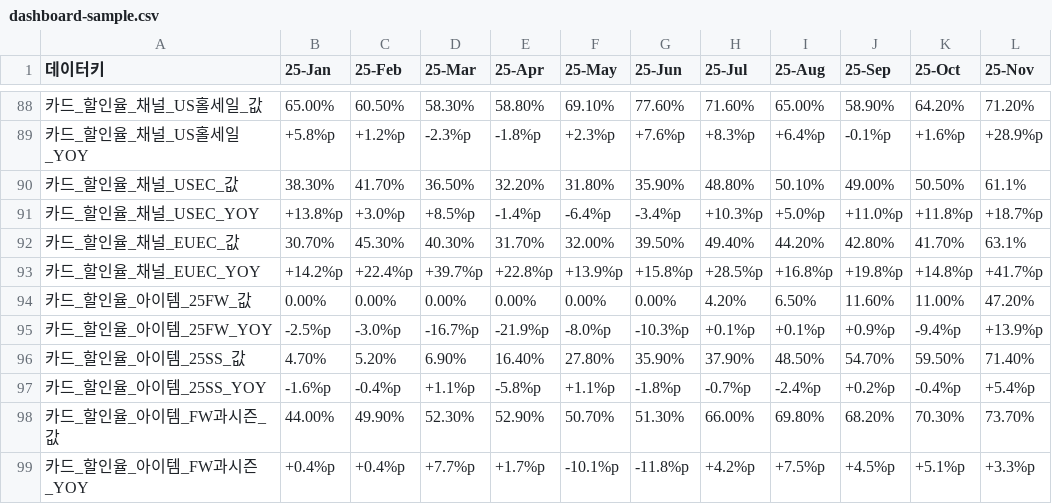
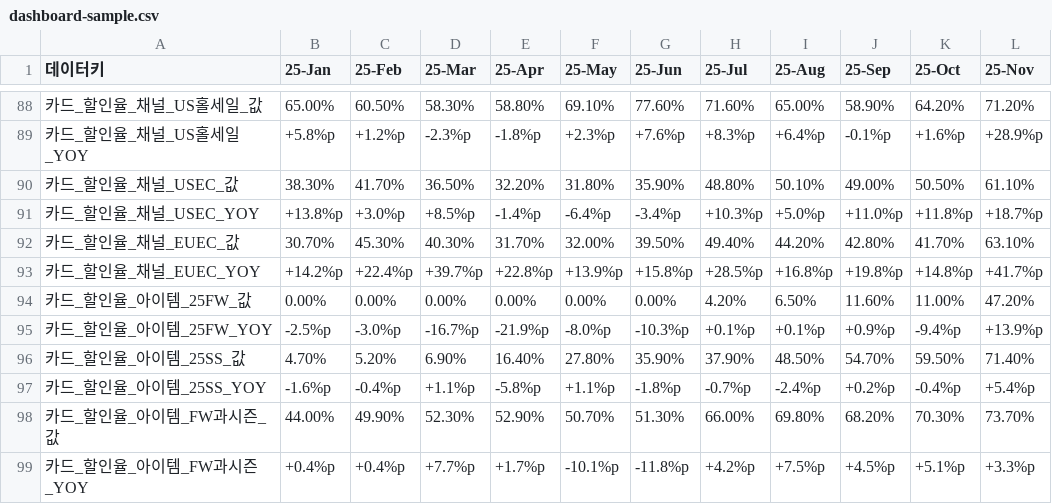
Before and after one commit to kyeongsoo88/New_stodashboard, a CSV file: frontend/public/data/dashboard-sample.csv, drawn as a sheet; only a part is shown, gaps mark what is left out; the diff covers the shown part only.

```diff
--- a/frontend/public/data/dashboard-sample.csv
+++ b/frontend/public/data/dashboard-sample.csv
@@ -89,5 +89,5 @@
 카드_할인율_채널_US홀세일_YOY,+5.8%p,+1.2%p,-2.3%p,-1.8%p,+2.3%p,+7.6%p,+8.3%p,+6.4%p,-0.1%p,+1.6%p,+28.9%p
-카드_할인율_채널_USEC_값,38.30%,41.70%,36.50%,32.20%,31.80%,35.90%,48.80%,50.10%,49.00%,50.50%,61.1%
+카드_할인율_채널_USEC_값,38.30%,41.70%,36.50%,32.20%,31.80%,35.90%,48.80%,50.10%,49.00%,50.50%,61.10%
 카드_할인율_채널_USEC_YOY,+13.8%p,+3.0%p,+8.5%p,-1.4%p,-6.4%p,-3.4%p,+10.3%p,+5.0%p,+11.0%p,+11.8%p,+18.7%p
-카드_할인율_채널_EUEC_값,30.70%,45.30%,40.30%,31.70%,32.00%,39.50%,49.40%,44.20%,42.80%,41.70%,63.1%
+카드_할인율_채널_EUEC_값,30.70%,45.30%,40.30%,31.70%,32.00%,39.50%,49.40%,44.20%,42.80%,41.70%,63.10%
 카드_할인율_채널_EUEC_YOY,+14.2%p,+22.4%p,+39.7%p,+22.8%p,+13.9%p,+15.8%p,+28.5%p,+16.8%p,+19.8%p,+14.8%p,+41.7%p
```
Also changed, not shown: 13 edited cells elsewhere in this file.
